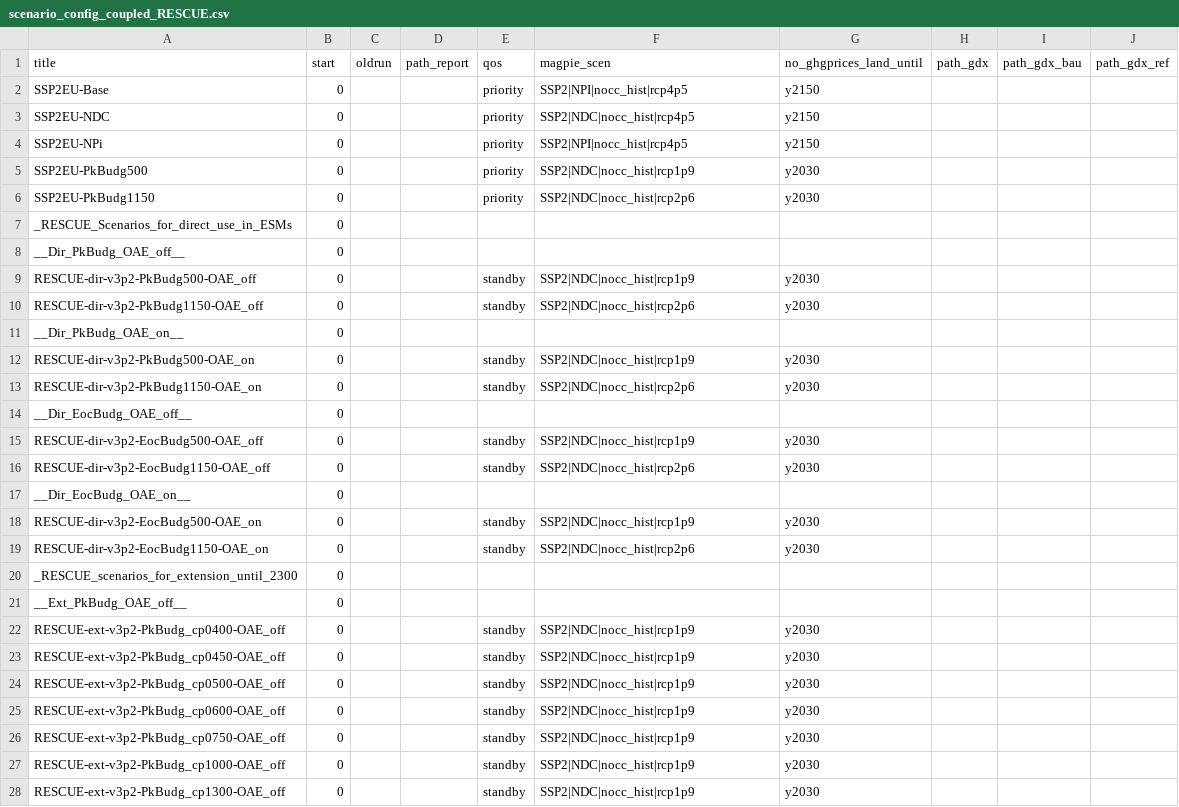
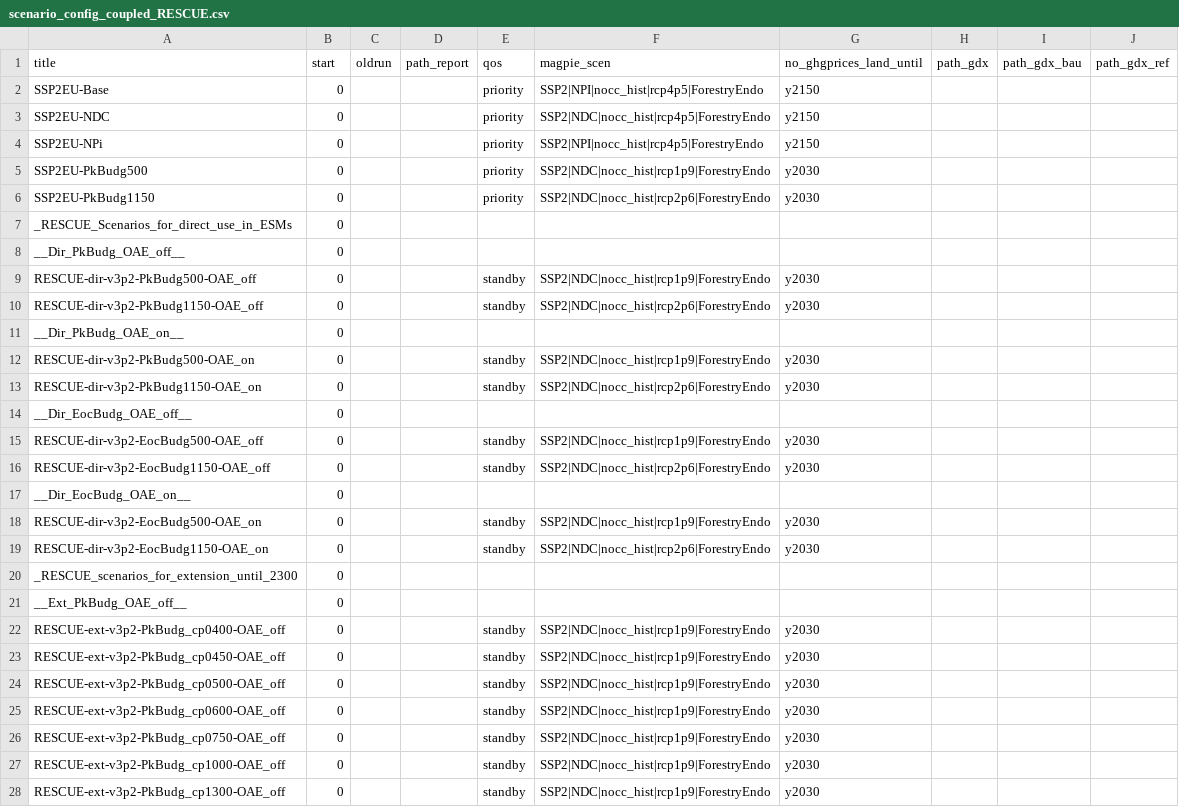
Before and after one commit to merfort/remind, a CSV file: config/scenario_config_coupled_RESCUE.csv, drawn as a sheet; only a part is shown; the diff covers the shown part only.

Commit message:
Activate endo forestry in RESCUE scenarios

```diff
--- a/config/scenario_config_coupled_RESCUE.csv
+++ b/config/scenario_config_coupled_RESCUE.csv
@@ -1,28 +1,28 @@
 title;start;oldrun;path_report;qos;magpie_scen;no_ghgprices_land_until;path_gdx;path_gdx_bau;path_gdx_ref
-SSP2EU-Base;0;;;priority;SSP2|NPI|nocc_hist|rcp4p5;y2150;;;
-SSP2EU-NDC;0;;;priority;SSP2|NDC|nocc_hist|rcp4p5;y2150;;;
-SSP2EU-NPi;0;;;priority;SSP2|NPI|nocc_hist|rcp4p5;y2150;;;
-SSP2EU-PkBudg500;0;;;priority;SSP2|NDC|nocc_hist|rcp1p9;y2030;;;
-SSP2EU-PkBudg1150;0;;;priority;SSP2|NDC|nocc_hist|rcp2p6;y2030;;;
+SSP2EU-Base;0;;;priority;SSP2|NPI|nocc_hist|rcp4p5|ForestryEndo;y2150;;;
+SSP2EU-NDC;0;;;priority;SSP2|NDC|nocc_hist|rcp4p5|ForestryEndo;y2150;;;
+SSP2EU-NPi;0;;;priority;SSP2|NPI|nocc_hist|rcp4p5|ForestryEndo;y2150;;;
+SSP2EU-PkBudg500;0;;;priority;SSP2|NDC|nocc_hist|rcp1p9|ForestryEndo;y2030;;;
+SSP2EU-PkBudg1150;0;;;priority;SSP2|NDC|nocc_hist|rcp2p6|ForestryEndo;y2030;;;
 _RESCUE_Scenarios_for_direct_use_in_ESMs;0;;;;;;;;
 __Dir_PkBudg_OAE_off__;0;;;;;;;;
-RESCUE-dir-v3p2-PkBudg500-OAE_off;0;;;standby;SSP2|NDC|nocc_hist|rcp1p9;y2030;;;
-RESCUE-dir-v3p2-PkBudg1150-OAE_off;0;;;standby;SSP2|NDC|nocc_hist|rcp2p6;y2030;;;
+RESCUE-dir-v3p2-PkBudg500-OAE_off;0;;;standby;SSP2|NDC|nocc_hist|rcp1p9|ForestryEndo;y2030;;;
+RESCUE-dir-v3p2-PkBudg1150-OAE_off;0;;;standby;SSP2|NDC|nocc_hist|rcp2p6|ForestryEndo;y2030;;;
 __Dir_PkBudg_OAE_on__;0;;;;;;;;
-RESCUE-dir-v3p2-PkBudg500-OAE_on;0;;;standby;SSP2|NDC|nocc_hist|rcp1p9;y2030;;;
-RESCUE-dir-v3p2-PkBudg1150-OAE_on;0;;;standby;SSP2|NDC|nocc_hist|rcp2p6;y2030;;;
+RESCUE-dir-v3p2-PkBudg500-OAE_on;0;;;standby;SSP2|NDC|nocc_hist|rcp1p9|ForestryEndo;y2030;;;
+RESCUE-dir-v3p2-PkBudg1150-OAE_on;0;;;standby;SSP2|NDC|nocc_hist|rcp2p6|ForestryEndo;y2030;;;
 __Dir_EocBudg_OAE_off__;0;;;;;;;;
-RESCUE-dir-v3p2-EocBudg500-OAE_off;0;;;standby;SSP2|NDC|nocc_hist|rcp1p9;y2030;;;
-RESCUE-dir-v3p2-EocBudg1150-OAE_off;0;;;standby;SSP2|NDC|nocc_hist|rcp2p6;y2030;;;
+RESCUE-dir-v3p2-EocBudg500-OAE_off;0;;;standby;SSP2|NDC|nocc_hist|rcp1p9|ForestryEndo;y2030;;;
+RESCUE-dir-v3p2-EocBudg1150-OAE_off;0;;;standby;SSP2|NDC|nocc_hist|rcp2p6|ForestryEndo;y2030;;;
 __Dir_EocBudg_OAE_on__;0;;;;;;;;
-RESCUE-dir-v3p2-EocBudg500-OAE_on;0;;;standby;SSP2|NDC|nocc_hist|rcp1p9;y2030;;;
-RESCUE-dir-v3p2-EocBudg1150-OAE_on;0;;;standby;SSP2|NDC|nocc_hist|rcp2p6;y2030;;;
+RESCUE-dir-v3p2-EocBudg500-OAE_on;0;;;standby;SSP2|NDC|nocc_hist|rcp1p9|ForestryEndo;y2030;;;
+RESCUE-dir-v3p2-EocBudg1150-OAE_on;0;;;standby;SSP2|NDC|nocc_hist|rcp2p6|ForestryEndo;y2030;;;
 _RESCUE_scenarios_for_extension_until_2300;0;;;;;;;;
 __Ext_PkBudg_OAE_off__;0;;;;;;;;
-RESCUE-ext-v3p2-PkBudg_cp0400-OAE_off;0;;;standby;SSP2|NDC|nocc_hist|rcp1p9;y2030;;;
-RESCUE-ext-v3p2-PkBudg_cp0450-OAE_off;0;;;standby;SSP2|NDC|nocc_hist|rcp1p9;y2030;;;
-RESCUE-ext-v3p2-PkBudg_cp0500-OAE_off;0;;;standby;SSP2|NDC|nocc_hist|rcp1p9;y2030;;;
-RESCUE-ext-v3p2-PkBudg_cp0600-OAE_off;0;;;standby;SSP2|NDC|nocc_hist|rcp1p9;y2030;;;
-RESCUE-ext-v3p2-PkBudg_cp0750-OAE_off;0;;;standby;SSP2|NDC|nocc_hist|rcp1p9;y2030;;;
-RESCUE-ext-v3p2-PkBudg_cp1000-OAE_off;0;;;standby;SSP2|NDC|nocc_hist|rcp1p9;y2030;;;
-RESCUE-ext-v3p2-PkBudg_cp1300-OAE_off;0;;;standby;SSP2|NDC|nocc_hist|rcp1p9;y2030;;;
+RESCUE-ext-v3p2-PkBudg_cp0400-OAE_off;0;;;standby;SSP2|NDC|nocc_hist|rcp1p9|ForestryEndo;y2030;;;
+RESCUE-ext-v3p2-PkBudg_cp0450-OAE_off;0;;;standby;SSP2|NDC|nocc_hist|rcp1p9|ForestryEndo;y2030;;;
+RESCUE-ext-v3p2-PkBudg_cp0500-OAE_off;0;;;standby;SSP2|NDC|nocc_hist|rcp1p9|ForestryEndo;y2030;;;
+RESCUE-ext-v3p2-PkBudg_cp0600-OAE_off;0;;;standby;SSP2|NDC|nocc_hist|rcp1p9|ForestryEndo;y2030;;;
+RESCUE-ext-v3p2-PkBudg_cp0750-OAE_off;0;;;standby;SSP2|NDC|nocc_hist|rcp1p9|ForestryEndo;y2030;;;
+RESCUE-ext-v3p2-PkBudg_cp1000-OAE_off;0;;;standby;SSP2|NDC|nocc_hist|rcp1p9|ForestryEndo;y2030;;;
+RESCUE-ext-v3p2-PkBudg_cp1300-OAE_off;0;;;standby;SSP2|NDC|nocc_hist|rcp1p9|ForestryEndo;y2030;;;
```
Also changed, not shown: 29 edited cells elsewhere in this file.
